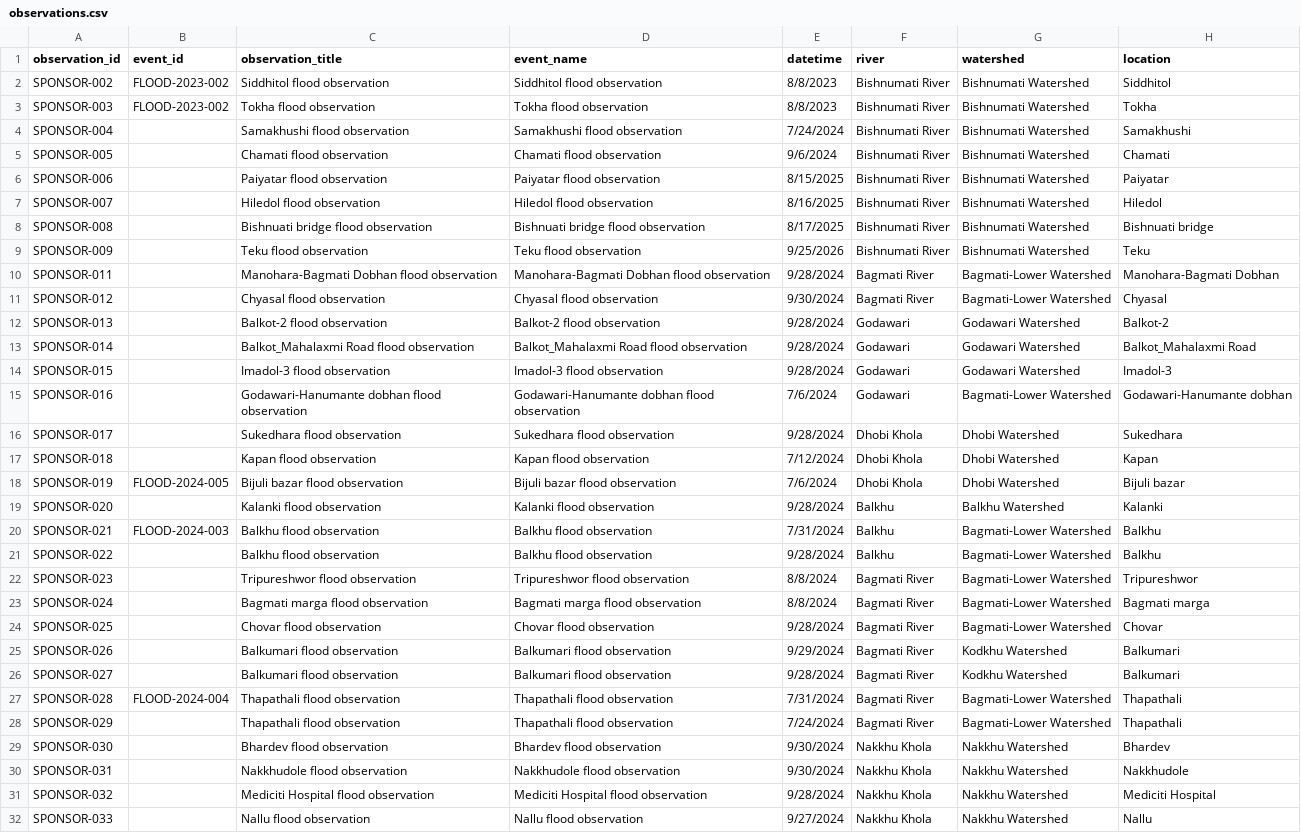
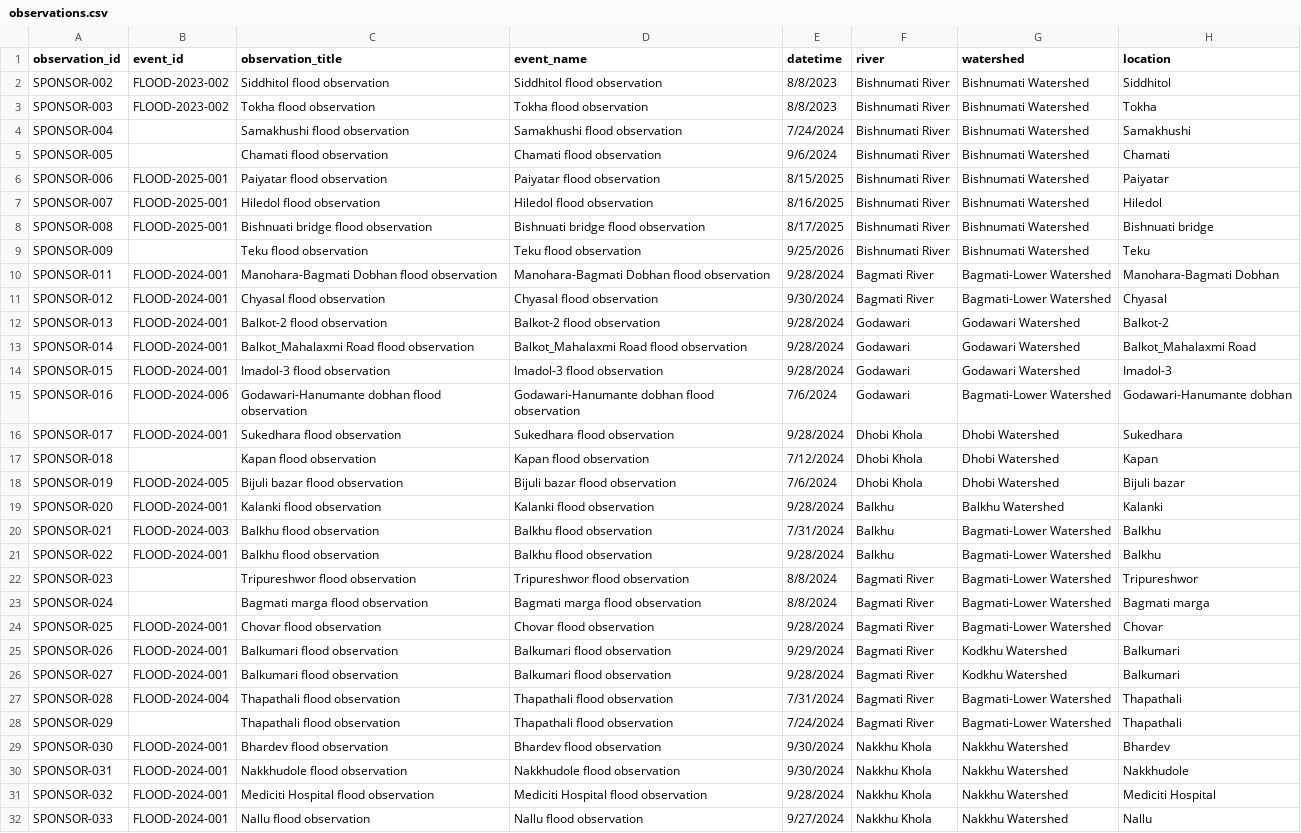
Before and after one commit to rslezas/S4W-Data-Cleaner, a CSV file: flood_repository_2/data/observations.csv, drawn as a sheet; only a part is shown; the diff covers the shown part only; the diff names each change by its address in the sheet, - before the commit and + after, or states it on an @@ line.

Commit message:
Expand flood event repository with sponsor observations, summaries, and video evidence

```diff
--- a/flood_repository_2/data/observations.csv
+++ b/flood_repository_2/data/observations.csv
-B6:B8 (event_id): (empty)
+B6:B8 (event_id): FLOOD-2025-001
-B10:B14 (event_id): (empty)
+B10:B14 (event_id): FLOOD-2024-001
-B15 (event_id): (empty)
+B15 (event_id): FLOOD-2024-006
-B16 (event_id): (empty)
+B16 (event_id): FLOOD-2024-001
-B19 (event_id): (empty)
+B19 (event_id): FLOOD-2024-001
-B21 (event_id): (empty)
+B21 (event_id): FLOOD-2024-001
-B24:B26 (event_id): (empty)
+B24:B26 (event_id): FLOOD-2024-001
-B29:B32 (event_id): (empty)
+B29:B32 (event_id): FLOOD-2024-001
```
Also changed, not shown: 23 edited cells elsewhere in this file, flood_repository_2/data/event_summaries.csv, flood_repository_2/data/events.csv, 2 other files.
